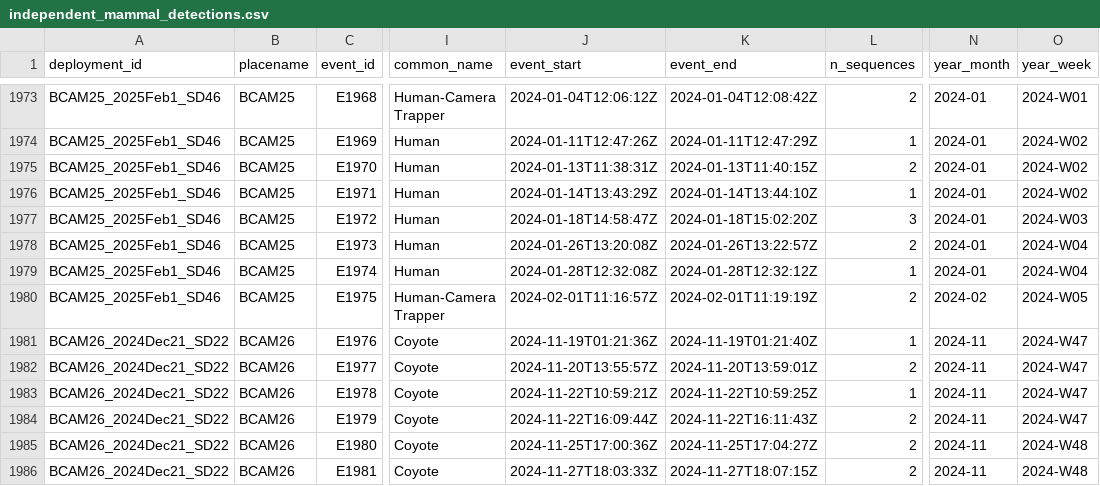
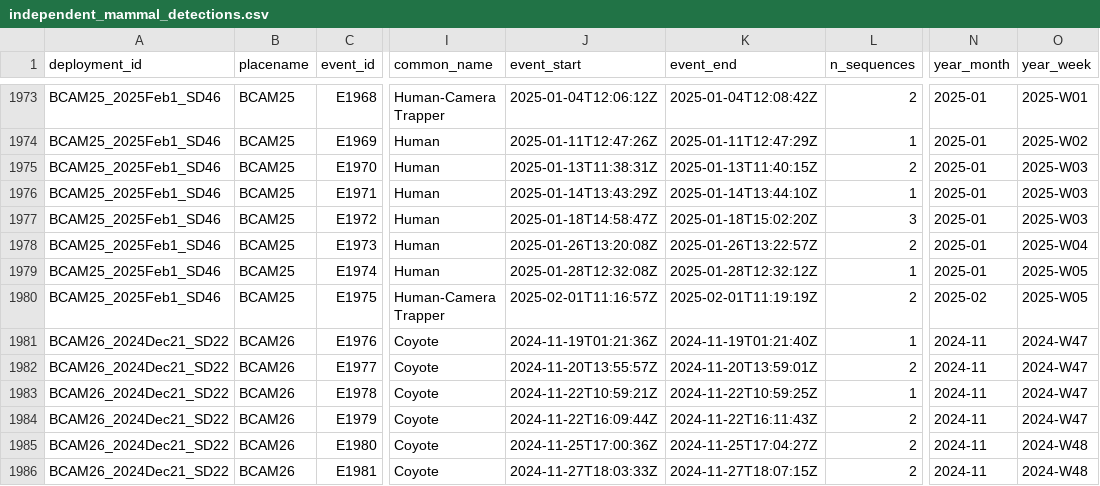
Before and after one commit to fgerraty/PORE_Beach_Cameras, a CSV file: data/processed/independent_mammal_detections.csv, drawn as a sheet; only a part is shown, gaps mark what is left out; the diff covers the shown part only; the diff names each change by its address in the sheet, - before the commit and + after, or states it on an @@ line.

```diff
--- a/data/processed/independent_mammal_detections.csv
+++ b/data/processed/independent_mammal_detections.csv
-J1973 (event_start): 2024-01-04T12:06:12Z
+J1973 (event_start): 2025-01-04T12:06:12Z
-K1973 (event_end): 2024-01-04T12:08:42Z
+K1973 (event_end): 2025-01-04T12:08:42Z
-N1973:N1979 (year_month): 2024-01
+N1973:N1979 (year_month): 2025-01
-O1973 (year_week): 2024-W01
+O1973 (year_week): 2025-W01
-J1974 (event_start): 2024-01-11T12:47:26Z
+J1974 (event_start): 2025-01-11T12:47:26Z
-K1974 (event_end): 2024-01-11T12:47:29Z
+K1974 (event_end): 2025-01-11T12:47:29Z
-O1974 (year_week): 2024-W02
+O1974 (year_week): 2025-W02
-J1975 (event_start): 2024-01-13T11:38:31Z
+J1975 (event_start): 2025-01-13T11:38:31Z
-K1975 (event_end): 2024-01-13T11:40:15Z
+K1975 (event_end): 2025-01-13T11:40:15Z
-O1975:O1976 (year_week): 2024-W02
+O1975:O1976 (year_week): 2025-W03
-J1976 (event_start): 2024-01-14T13:43:29Z
+J1976 (event_start): 2025-01-14T13:43:29Z
-K1976 (event_end): 2024-01-14T13:44:10Z
+K1976 (event_end): 2025-01-14T13:44:10Z
-J1977 (event_start): 2024-01-18T14:58:47Z
+J1977 (event_start): 2025-01-18T14:58:47Z
-K1977 (event_end): 2024-01-18T15:02:20Z
+K1977 (event_end): 2025-01-18T15:02:20Z
-O1977 (year_week): 2024-W03
+O1977 (year_week): 2025-W03
-J1978 (event_start): 2024-01-26T13:20:08Z
+J1978 (event_start): 2025-01-26T13:20:08Z
-K1978 (event_end): 2024-01-26T13:22:57Z
+K1978 (event_end): 2025-01-26T13:22:57Z
-O1978 (year_week): 2024-W04
+O1978 (year_week): 2025-W04
-J1979 (event_start): 2024-01-28T12:32:08Z
+J1979 (event_start): 2025-01-28T12:32:08Z
-K1979 (event_end): 2024-01-28T12:32:12Z
+K1979 (event_end): 2025-01-28T12:32:12Z
-O1979 (year_week): 2024-W04
+O1979 (year_week): 2025-W05
-J1980 (event_start): 2024-02-01T11:16:57Z
+J1980 (event_start): 2025-02-01T11:16:57Z
-K1980 (event_end): 2024-02-01T11:19:19Z
+K1980 (event_end): 2025-02-01T11:19:19Z
-N1980 (year_month): 2024-02
+N1980 (year_month): 2025-02
-O1980 (year_week): 2024-W05
+O1980 (year_week): 2025-W05
```
Also changed, not shown: 120 edited cells elsewhere in this file, data/processed/summarized_detections_monthly.csv, data/processed/summarized_detections_monthly_wide.csv, 4 other files.
